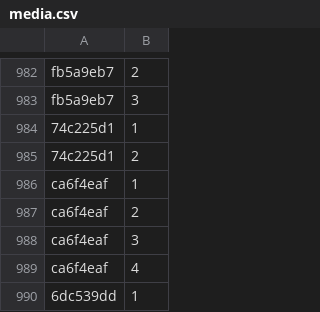
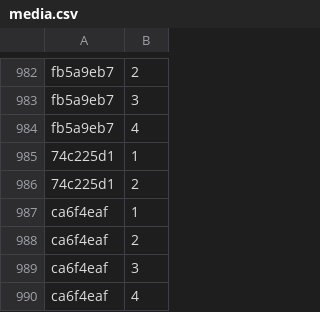
Before and after one commit to Lockpickers-United/lpu-belt-explorer, a CSV file: media.csv, drawn as a sheet; only a part is shown, gaps mark what is left out; the shorter side is filled out with more unchanged rows.

```diff
--- a/media.csv
+++ b/media.csv
@@ -983,2 +983,3 @@ fb5a9eb7,2,,,,
 fb5a9eb7,3,,,,
+fb5a9eb7,4,,,,
 74c225d1,1,,,,
```
Also changed, not shown: 8 other files.
